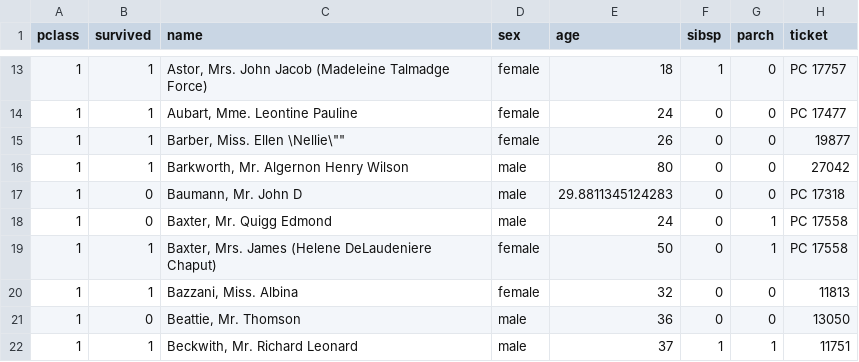
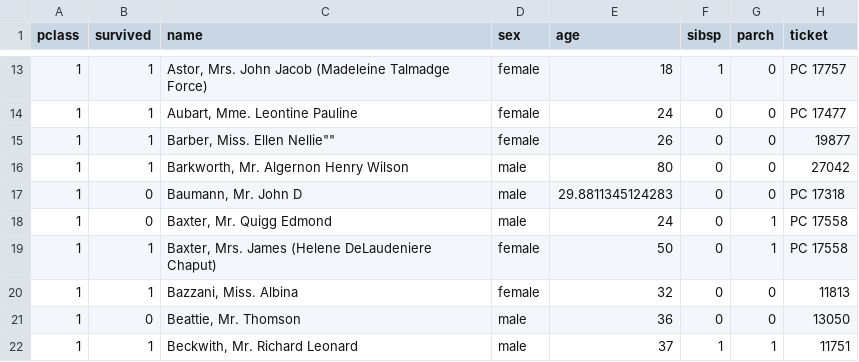
Before and after one commit to asha892/Springboard, a CSV file: wrangling_project2/titanic_clean.csv, drawn as a sheet; only a part is shown, gaps mark what is left out; the diff names each change by its address in the sheet, - before the commit and + after, or states it on an @@ line.

Commit message:
Update titanic_clean.csv

```diff
--- a/wrangling_project2/titanic_clean.csv
+++ b/wrangling_project2/titanic_clean.csv
-C15 (name): Barber, Miss. Ellen \Nellie\""
+C15 (name): Barber, Miss. Ellen Nellie""
```
